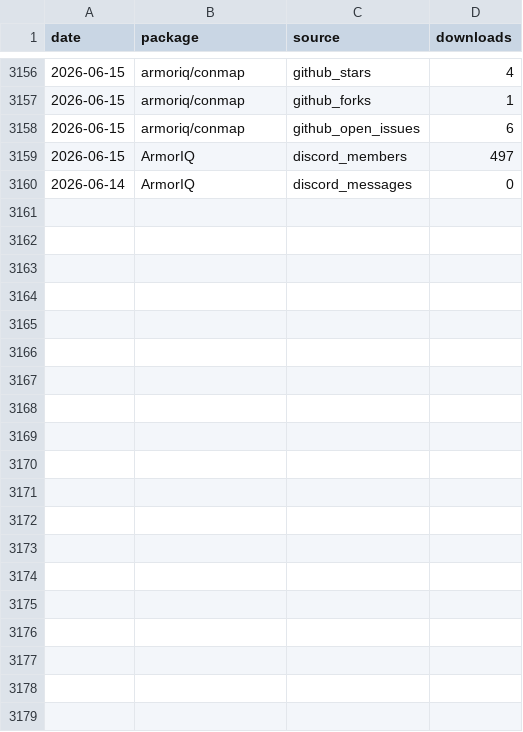
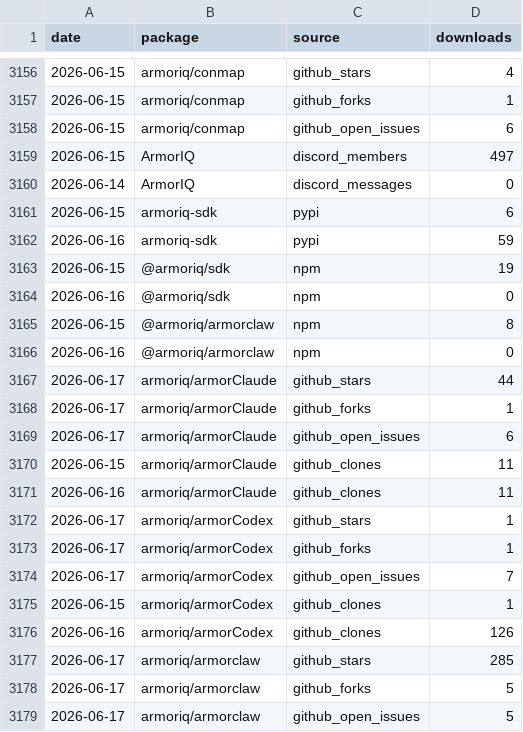
Before and after one commit to armoriq/.github, a CSV file: data/downloads.csv, drawn as a sheet; only a part is shown, gaps mark what is left out; the diff covers the shown part only; the diff names each change by its address in the sheet, - before the commit and + after, or states it on an @@ line.

```diff
--- a/data/downloads.csv
+++ b/data/downloads.csv
+row 3161: 2026-06-15 | armoriq-sdk | pypi | 6
+row 3162: 2026-06-16 | armoriq-sdk | pypi | 59
+row 3163: 2026-06-15 | @armoriq/sdk | npm | 19
+row 3164: 2026-06-16 | @armoriq/sdk | npm | 0
+row 3165: 2026-06-15 | @armoriq/armorclaw | npm | 8
+row 3166: 2026-06-16 | @armoriq/armorclaw | npm | 0
+row 3167: 2026-06-17 | armoriq/armorClaude | github_stars | 44
+row 3168: 2026-06-17 | armoriq/armorClaude | github_forks | 1
+row 3169: 2026-06-17 | armoriq/armorClaude | github_open_issues | 6
+row 3170: 2026-06-15 | armoriq/armorClaude | github_clones | 11
+row 3171: 2026-06-16 | armoriq/armorClaude | github_clones | 11
+row 3172: 2026-06-17 | armoriq/armorCodex | github_stars | 1
+row 3173: 2026-06-17 | armoriq/armorCodex | github_forks | 1
+row 3174: 2026-06-17 | armoriq/armorCodex | github_open_issues | 7
+row 3175: 2026-06-15 | armoriq/armorCodex | github_clones | 1
+row 3176: 2026-06-16 | armoriq/armorCodex | github_clones | 126
+row 3177: 2026-06-17 | armoriq/armorclaw | github_stars | 285
+row 3178: 2026-06-17 | armoriq/armorclaw | github_forks | 5
+row 3179: 2026-06-17 | armoriq/armorclaw | github_open_issues | 5
```
Also changed, not shown: 10 added rows elsewhere in this file, 46 other files.
